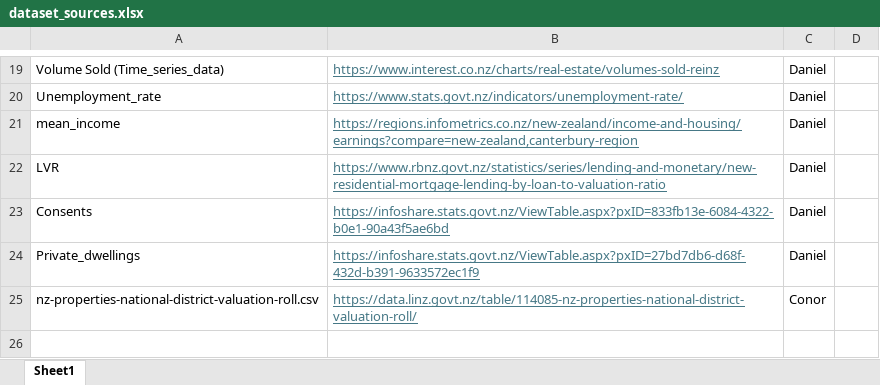
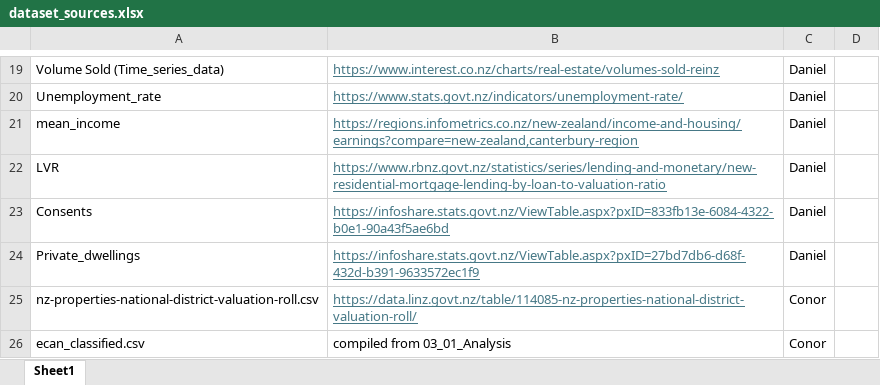
Before and after one commit to daniel-a-vickers/DATA309-Housing-Affordability, an Excel workbook: dataset_sources.xlsx, sheet Sheet1, drawn as a sheet; only a part is shown, gaps mark what is left out; values as stored, in another font and other column widths than the file's, no borders; the diff names each change by its address in the sheet, - before the commit and + after, or states it on an @@ line.

```diff
--- a/dataset_sources.xlsx (sheet Sheet1)
+++ b/dataset_sources.xlsx (sheet Sheet1)
+row 26: ecan_classified.csv | compiled from 03_01_Analysis | Conor
```
Also changed, not shown: 1 other file.
